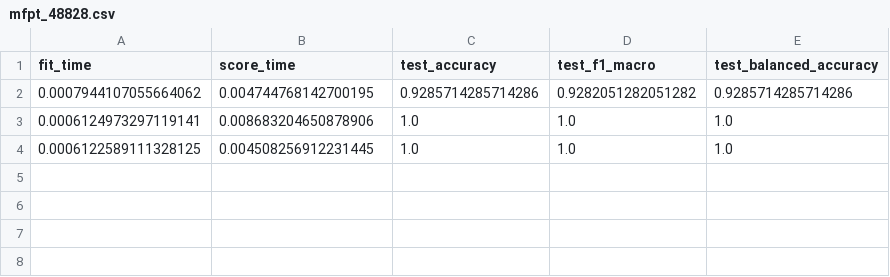
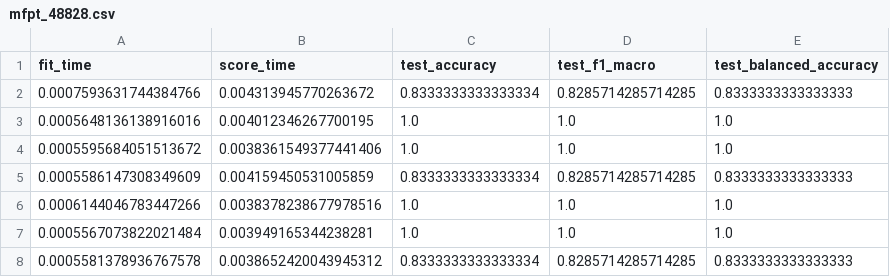
Before and after one commit to LucasGaabriel/Results-Streamlit, a CSV file: results/ml/1nn/biased_mirrored/mfpt_48828.csv, drawn as a sheet.

Commit message:
Alterado resultados do MFPT_48828. A versão Unbiased foi alterada

```diff
--- a/results/ml/1nn/biased_mirrored/mfpt_48828.csv
+++ b/results/ml/1nn/biased_mirrored/mfpt_48828.csv
@@ -1,4 +1,8 @@
 "fit_time","score_time","test_accuracy","test_f1_macro","test_balanced_accuracy"
-"0.0007944107055664062","0.004744768142700195","0.9285714285714286","0.9282051282051282","0.9285714285714286"
-"0.0006124973297119141","0.008683204650878906","1.0","1.0","1.0"
-"0.0006122589111328125","0.004508256912231445","1.0","1.0","1.0"
+"0.0007593631744384766","0.004313945770263672","0.8333333333333334","0.8285714285714285","0.8333333333333333"
+"0.0005648136138916016","0.004012346267700195","1.0","1.0","1.0"
+"0.0005595684051513672","0.0038361549377441406","1.0","1.0","1.0"
+"0.0005586147308349609","0.004159450531005859","0.8333333333333334","0.8285714285714285","0.8333333333333333"
+"0.0006144046783447266","0.0038378238677978516","1.0","1.0","1.0"
+"0.0005567073822021484","0.003949165344238281","1.0","1.0","1.0"
+"0.0005581378936767578","0.0038652420043945312","0.8333333333333334","0.8285714285714285","0.8333333333333333"
```
Also changed, not shown: results/deep/default/unbiased/results_mfpt_48828.csv, results/ml/1nn/biased_usual/mfpt_48828.csv, 4 other files.
